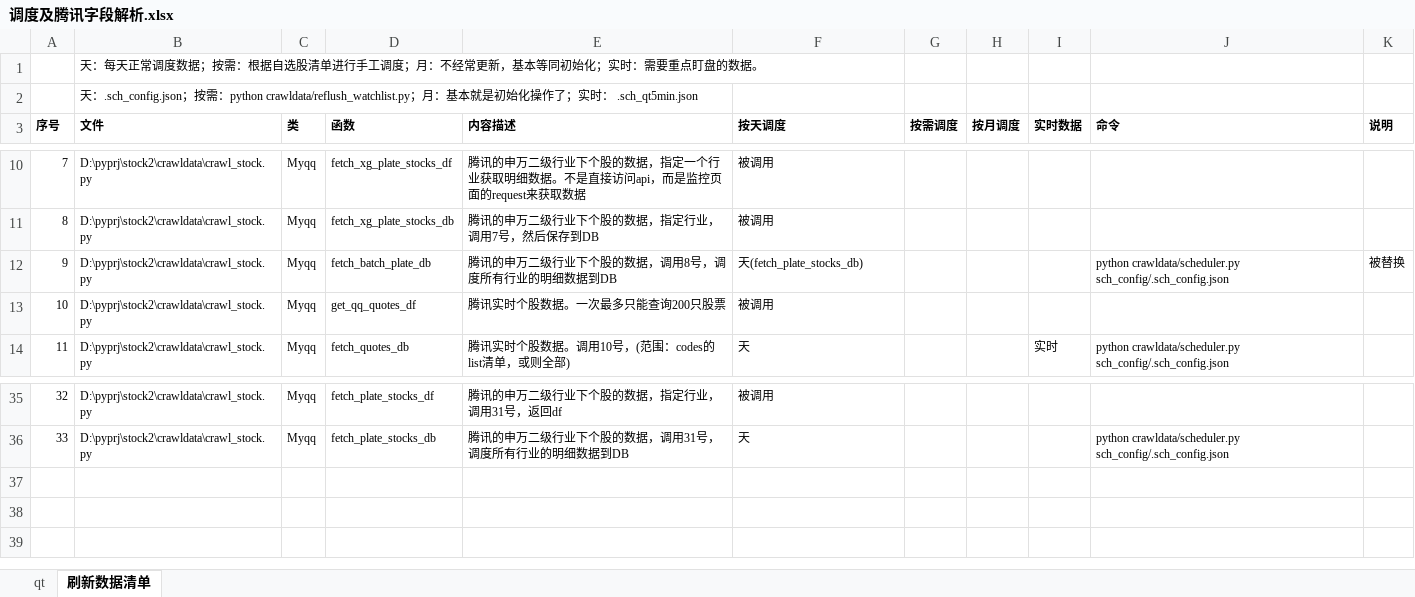
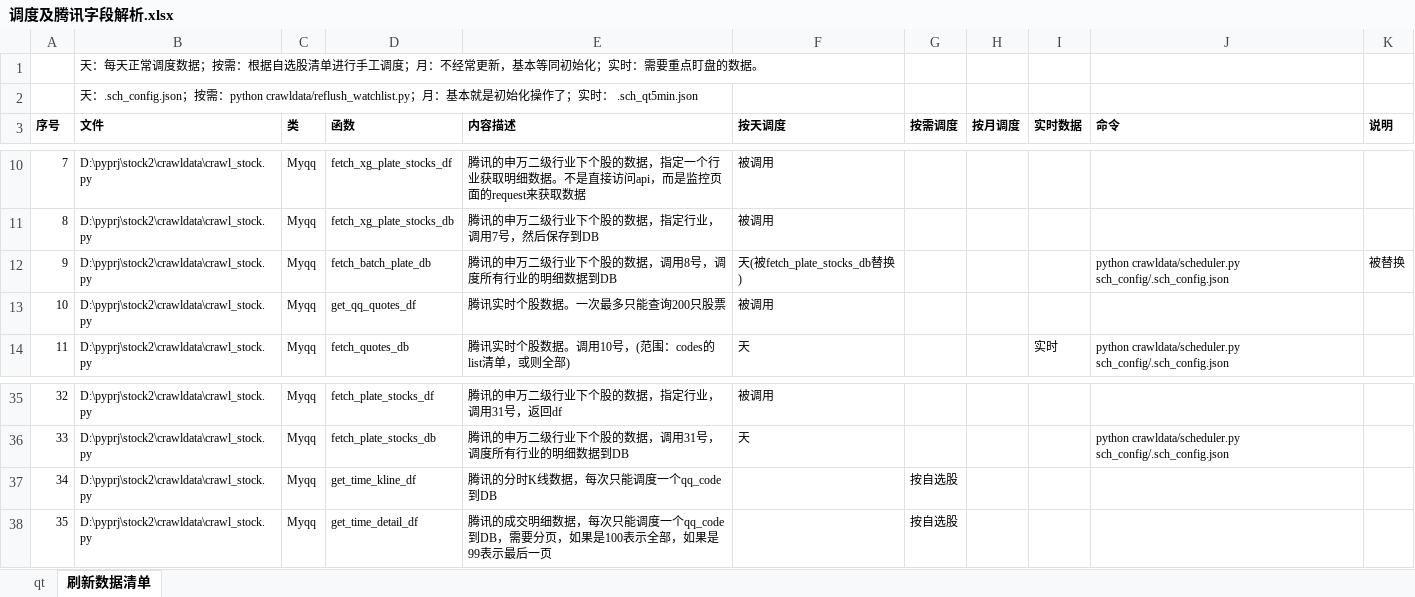
Before and after one commit to Kimrain8/stock, an Excel workbook: 调度及腾讯字段解析.xlsx, sheet 刷新数据清单, drawn as a sheet; only a part is shown, gaps mark what is left out; values as stored, in another font and other column widths than the file's, no borders; the diff names each change by its address in the sheet, - before the commit and + after, or states it on an @@ line.

```diff
--- a/调度及腾讯字段解析.xlsx (sheet 刷新数据清单)
+++ b/调度及腾讯字段解析.xlsx (sheet 刷新数据清单)
-F12 (按天调度): 天(fetch_plate_stocks_db)
+F12 (按天调度): 天(被fetch_plate_stocks_db替换)
+row 37: 34 | D:\pyprj\stock2\crawldata\crawl_stock.py | Myqq | get_time_kline_df | 腾讯的分时K线数据，每次只能调度一个qq_code到DB |  | 按自选股
+row 38: 35 | D:\pyprj\stock2\crawldata\crawl_stock.py | Myqq | get_time_detail_df | 腾讯的成交明细数据，每次只能调度一个qq_code到DB，需要分页，如果是100表示全部，如果是99表示最后一页 |  | 按自选股
```
Also changed, not shown: 5 other files.
